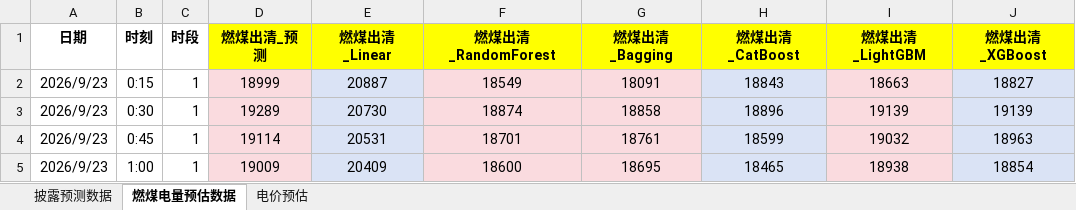
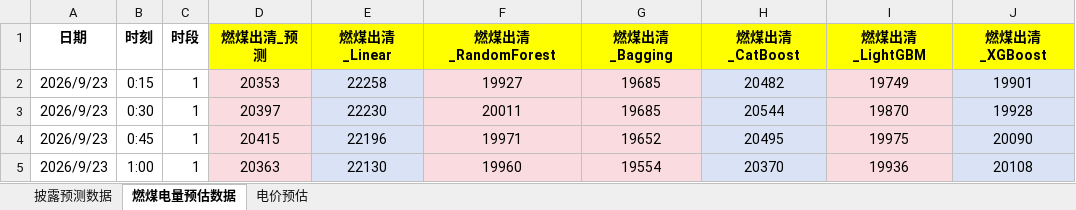
Before and after one commit to arliu633-glitch/hb-price-chart-public, an Excel workbook: forecast-results/河北电网披露及电价预估数据-20260923.xlsx, sheet 燃煤电量预估数据, drawn as a sheet; only a part is shown; values as stored, in another font and other column widths than the file's, no borders; conditional formats not drawn; the diff covers the shown part only; the diff names each change by its address in the sheet, - before the commit and + after, or states it on an @@ line.

```diff
--- a/forecast-results/河北电网披露及电价预估数据-20260923.xlsx (sheet 燃煤电量预估数据)
+++ b/forecast-results/河北电网披露及电价预估数据-20260923.xlsx (sheet 燃煤电量预估数据)
-D2 (燃煤出清_预测): 18999
+D2 (燃煤出清_预测): 20353
-E2 (燃煤出清_Linear): 20887
+E2 (燃煤出清_Linear): 22258
-F2 (燃煤出清_RandomForest): 18549
+F2 (燃煤出清_RandomForest): 19927
-G2 (燃煤出清_Bagging): 18091
+G2 (燃煤出清_Bagging): 19685
-H2 (燃煤出清_CatBoost): 18843
+H2 (燃煤出清_CatBoost): 20482
-I2 (燃煤出清_LightGBM): 18663
+I2 (燃煤出清_LightGBM): 19749
-J2 (燃煤出清_XGBoost): 18827
+J2 (燃煤出清_XGBoost): 19901
-D3 (燃煤出清_预测): 19289
+D3 (燃煤出清_预测): 20397
-E3 (燃煤出清_Linear): 20730
+E3 (燃煤出清_Linear): 22230
-F3 (燃煤出清_RandomForest): 18874
+F3 (燃煤出清_RandomForest): 20011
-G3 (燃煤出清_Bagging): 18858
+G3 (燃煤出清_Bagging): 19685
-H3 (燃煤出清_CatBoost): 18896
+H3 (燃煤出清_CatBoost): 20544
-I3 (燃煤出清_LightGBM): 19139
+I3 (燃煤出清_LightGBM): 19870
-J3 (燃煤出清_XGBoost): 19139
+J3 (燃煤出清_XGBoost): 19928
-D4 (燃煤出清_预测): 19114
+D4 (燃煤出清_预测): 20415
-E4 (燃煤出清_Linear): 20531
+E4 (燃煤出清_Linear): 22196
-F4 (燃煤出清_RandomForest): 18701
+F4 (燃煤出清_RandomForest): 19971
-G4 (燃煤出清_Bagging): 18761
+G4 (燃煤出清_Bagging): 19652
-H4 (燃煤出清_CatBoost): 18599
+H4 (燃煤出清_CatBoost): 20495
-I4 (燃煤出清_LightGBM): 19032
+I4 (燃煤出清_LightGBM): 19975
-J4 (燃煤出清_XGBoost): 18963
+J4 (燃煤出清_XGBoost): 20090
-D5 (燃煤出清_预测): 19009
+D5 (燃煤出清_预测): 20363
-E5 (燃煤出清_Linear): 20409
+E5 (燃煤出清_Linear): 22130
-F5 (燃煤出清_RandomForest): 18600
+F5 (燃煤出清_RandomForest): 19960
-G5 (燃煤出清_Bagging): 18695
+G5 (燃煤出清_Bagging): 19554
-H5 (燃煤出清_CatBoost): 18465
+H5 (燃煤出清_CatBoost): 20370
-I5 (燃煤出清_LightGBM): 18938
+I5 (燃煤出清_LightGBM): 19936
-J5 (燃煤出清_XGBoost): 18854
+J5 (燃煤出清_XGBoost): 20108
```
Also changed, not shown: 644 edited cells elsewhere in this sheet, sheet 电价预估, sheet 披露预测数据, 25 other files.
